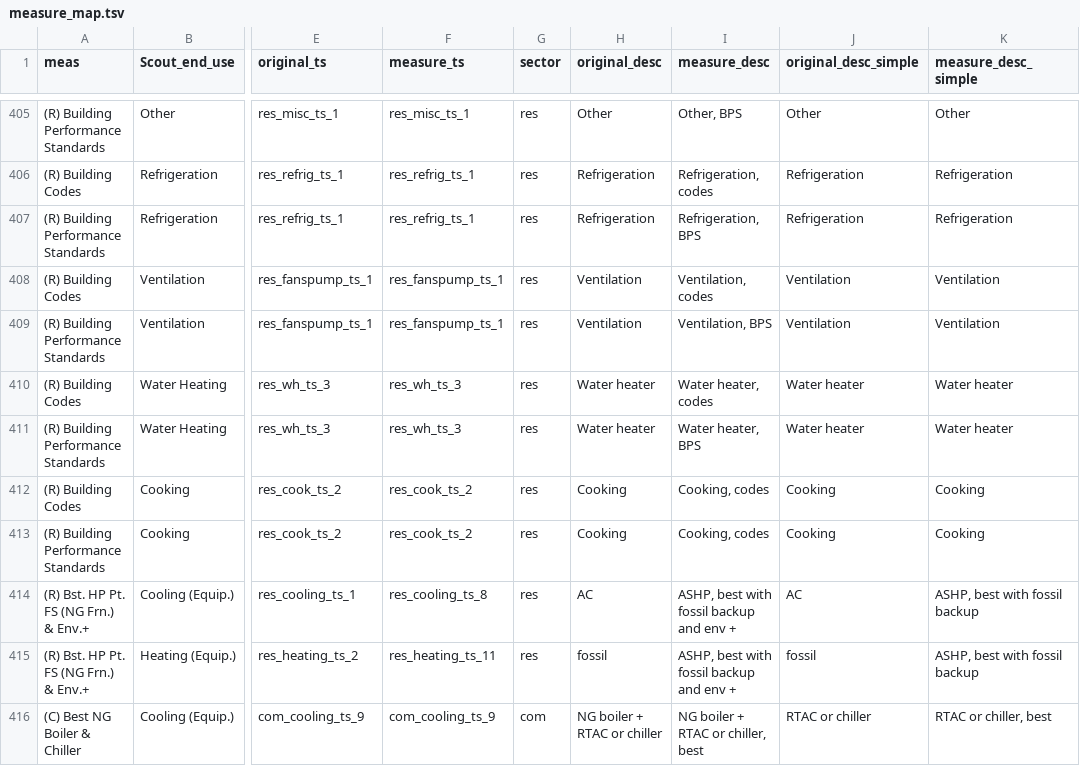
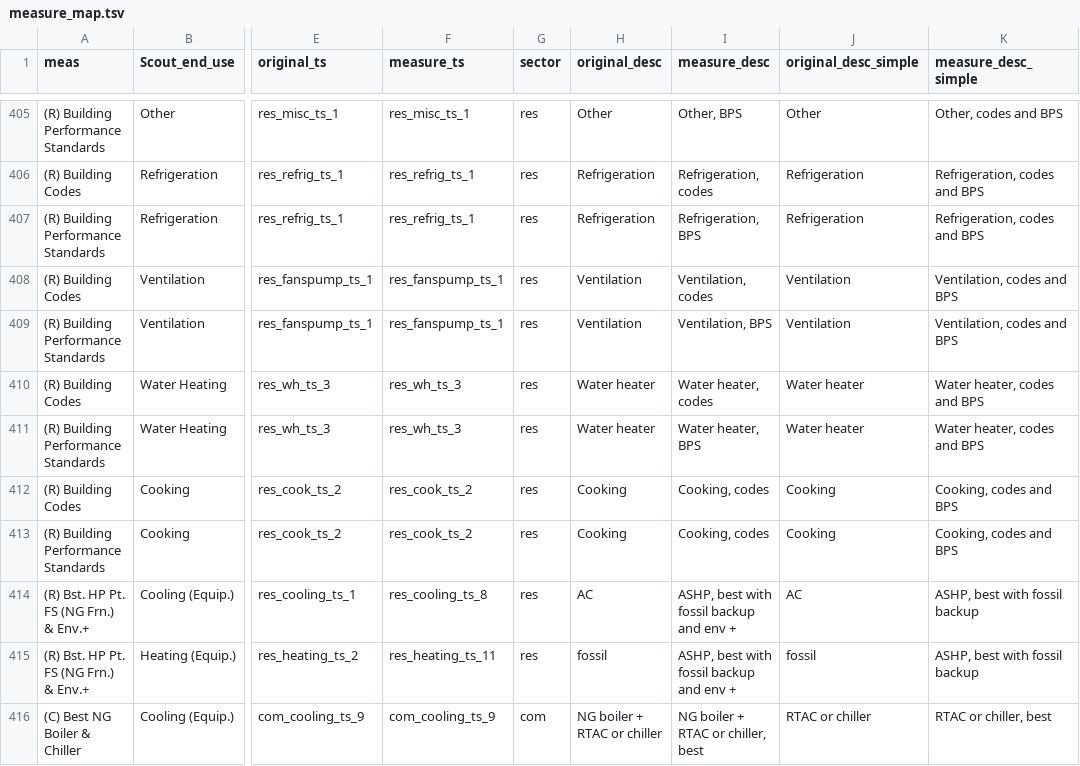
Before and after one commit to handichan/BSS-Workflow, a TSV file: map_meas/measure_map.tsv, drawn as a sheet; only a part is shown, gaps mark what is left out; the diff covers the shown part only; the diff names each change by its address in the sheet, - before the commit and + after, or states it on an @@ line.

```diff
--- a/map_meas/measure_map.tsv
+++ b/map_meas/measure_map.tsv
-K405 (measure_desc_simple): Other
+K405 (measure_desc_simple): Other, codes and BPS
-K406:K407 (measure_desc_simple): Refrigeration
+K406:K407 (measure_desc_simple): Refrigeration, codes and BPS
-K408:K409 (measure_desc_simple): Ventilation
+K408:K409 (measure_desc_simple): Ventilation, codes and BPS
-K410:K411 (measure_desc_simple): Water heater
+K410:K411 (measure_desc_simple): Water heater, codes and BPS
-K412:K413 (measure_desc_simple): Cooking
+K412:K413 (measure_desc_simple): Cooking, codes and BPS
```
Also changed, not shown: 27 edited cells elsewhere in this file.
